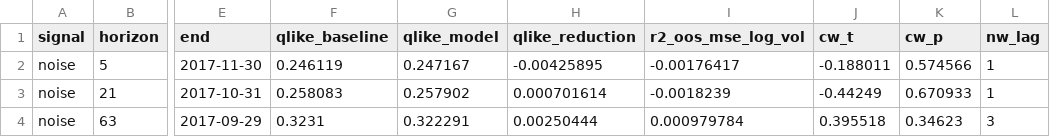
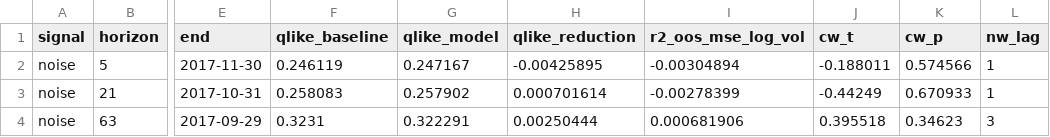
Before and after one commit to shreyas-shrestha/macro, a CSV file: results/scorecard.csv, drawn as a sheet; only a part is shown, gaps mark what is left out; the diff names each change by its address in the sheet, - before the commit and + after, or states it on an @@ line.

Commit message:
Rerun the noise check

```diff
--- a/results/scorecard.csv
+++ b/results/scorecard.csv
-I2 (r2_oos_mse_log_vol): -0.00176417
+I2 (r2_oos_mse_log_vol): -0.00304894
-I3 (r2_oos_mse_log_vol): -0.0018239
+I3 (r2_oos_mse_log_vol): -0.00278399
-I4 (r2_oos_mse_log_vol): 0.000979784
+I4 (r2_oos_mse_log_vol): 0.000681906
```
